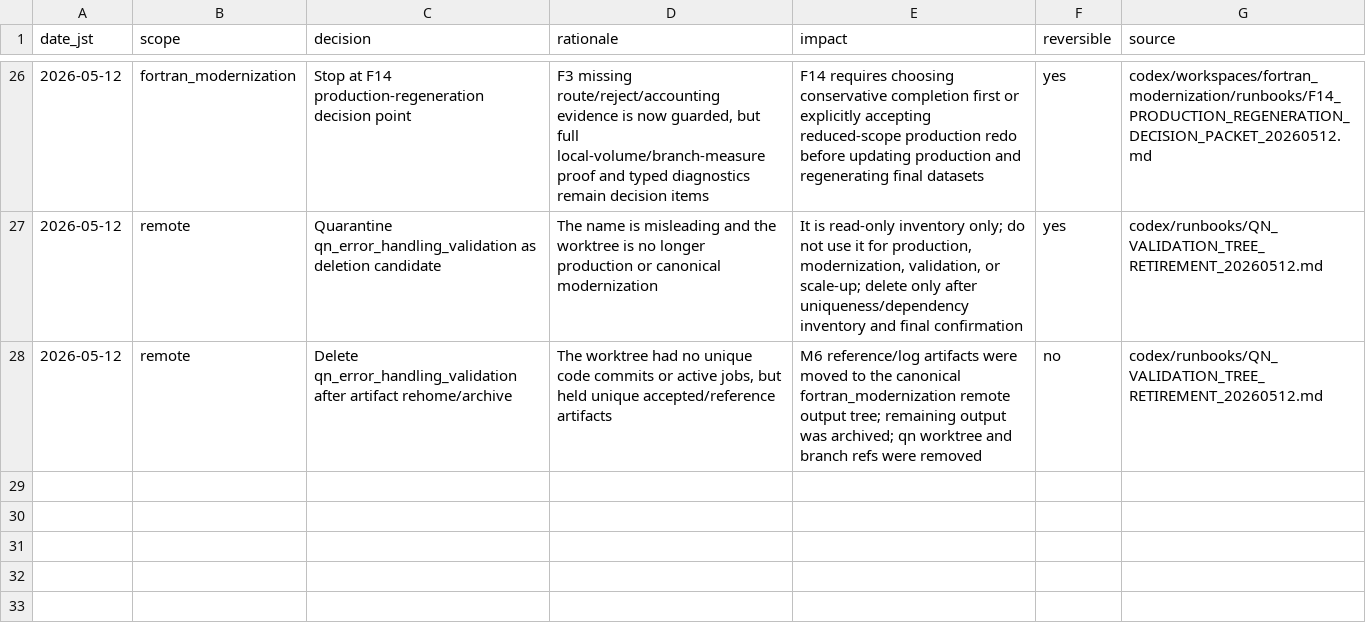
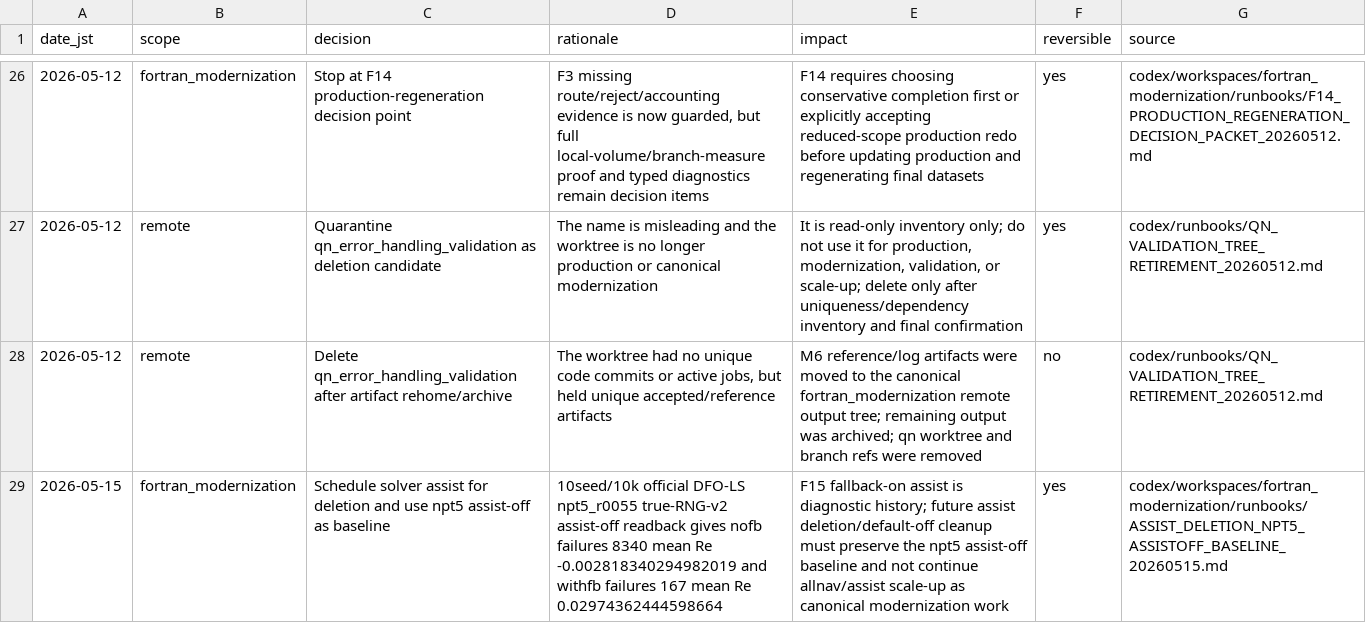
Before and after one commit to C-Y-Chou/generalized-thimble-hmc, a TSV file: codex/state/DECISIONS.tsv, drawn as a sheet; only a part is shown, gaps mark what is left out.

```diff
--- a/codex/state/DECISIONS.tsv
+++ b/codex/state/DECISIONS.tsv
@@ -28 +28,2 @@ date_jst	scope	decision	rationale	impact	reversible	source
 2026-05-12	remote	Delete qn_error_handling_validation after artifact rehome/archive	The worktree had no unique code commits or active jobs, but held unique accepted/reference artifacts	M6 reference/log artifacts were moved to the canonical fortran_modernization remote output tree; remaining output was archived; qn worktree and branch refs were removed	no	codex/runbooks/QN_VALIDATION_TREE_RETIREMENT_20260512.md
+2026-05-15	fortran_modernization	Schedule solver assist for deletion and use npt5 assist-off as baseline	10seed/10k official DFO-LS npt5_r0055 true-RNG-v2 assist-off readback gives nofb failures 8340 mean Re -0.002818340294982019 and withfb failures 167 mean Re 0.02974362444598664	F15 fallback-on assist is diagnostic history; future assist deletion/default-off cleanup must preserve the npt5 assist-off baseline and not continue allnav/assist scale-up as canonical modernization work	yes	codex/workspaces/fortran_modernization/runbooks/ASSIST_DELETION_NPT5_ASSISTOFF_BASELINE_20260515.md
```
Also changed, not shown: codex/indexes/L1_INDEX.tsv, codex/state/DATASETS.tsv, 38 other files.
